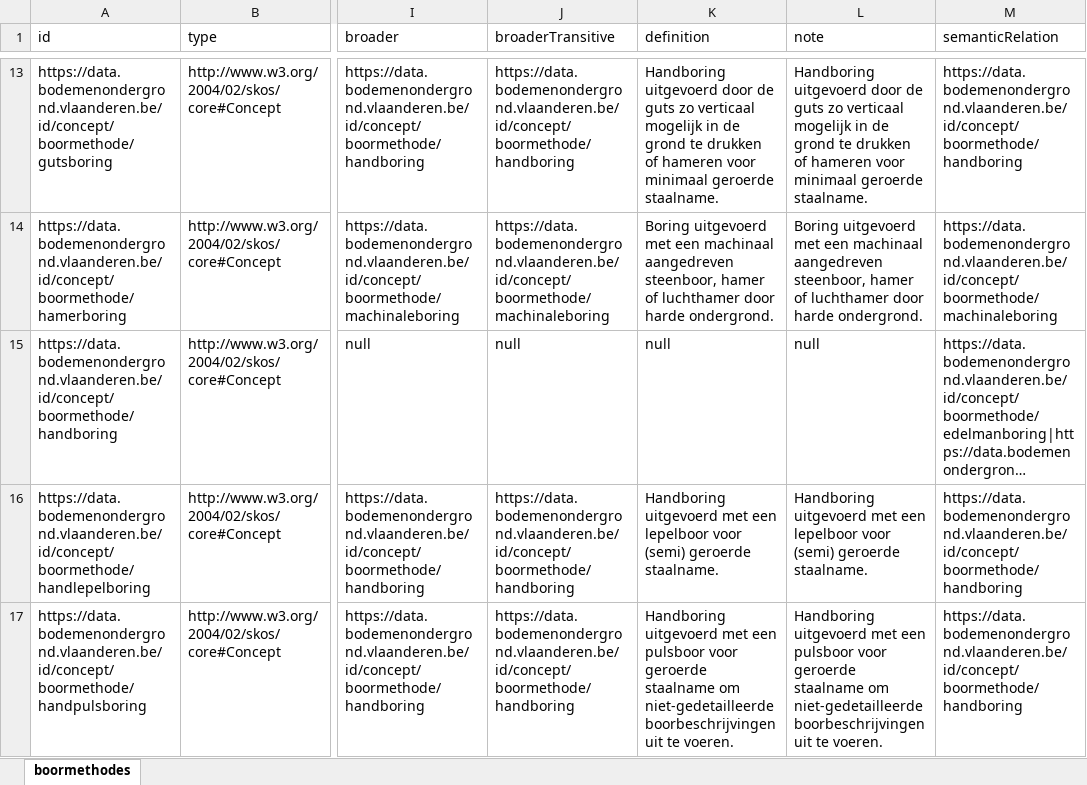
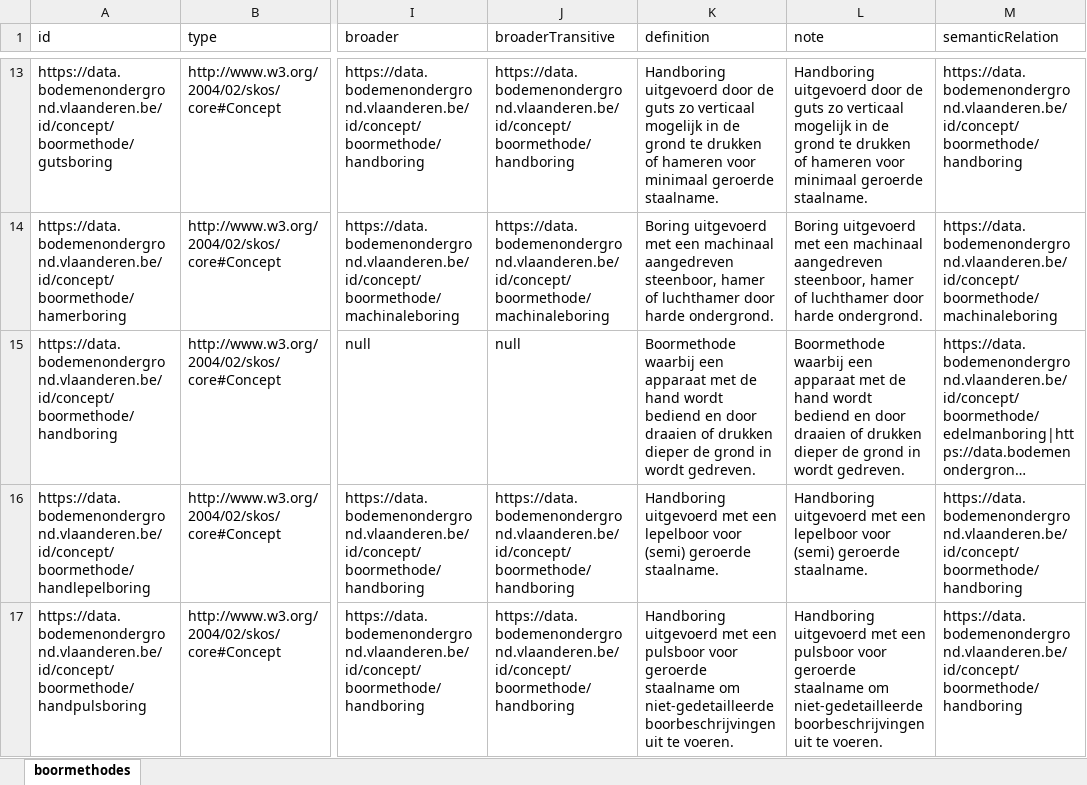
Before and after one commit to bodemenondergrond/codelijst-boormethode, an Excel workbook: src/main/resources/be/vlaanderen/bodemenondergrond/data/id/conceptscheme/boormethode/boormethode.xlsx, sheet boormethodes, drawn as a sheet; only a part is shown, gaps mark what is left out; long unchanged cells end in …; values as stored, in another font and other column widths than the file's, no borders; the diff names each change by its address in the sheet, - before the commit and + after, or states it on an @@ line.

```diff
--- a/src/main/resources/be/vlaanderen/bodemenondergrond/data/id/conceptscheme/boormethode/boormethode.xlsx (sheet boormethodes)
+++ b/src/main/resources/be/vlaanderen/bodemenondergrond/data/id/conceptscheme/boormethode/boormethode.xlsx (sheet boormethodes)
-K15 (definition): null
+K15 (definition): Boormethode waarbij een apparaat met de hand wordt bediend en door draaien of drukken dieper de grond in wordt gedreven.
-L15 (note): null
+L15 (note): Boormethode waarbij een apparaat met de hand wordt bediend en door draaien of drukken dieper de grond in wordt gedreven.
```
Also changed, not shown: 5 other files.
